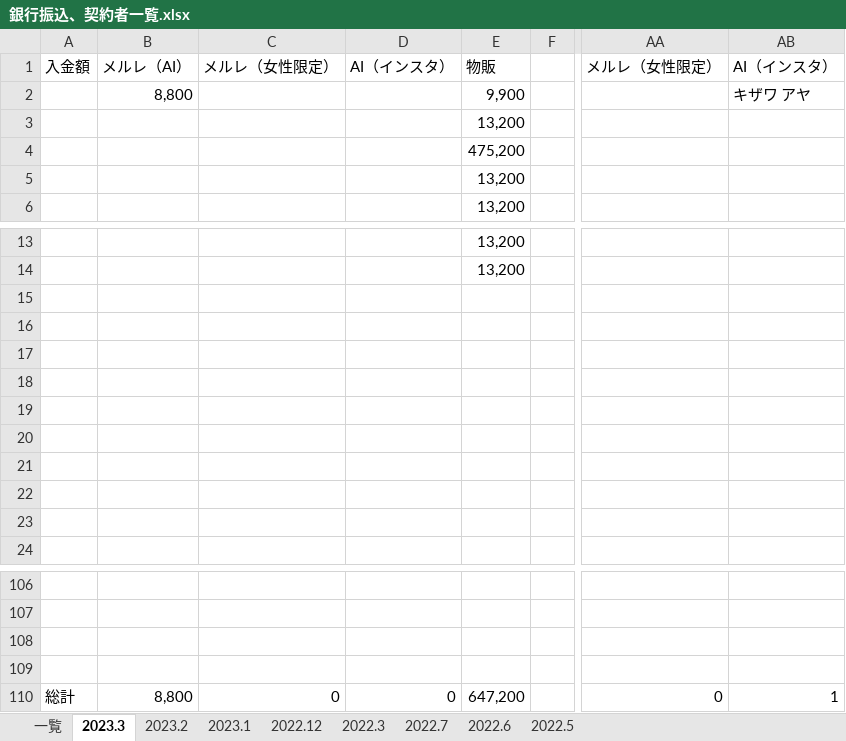
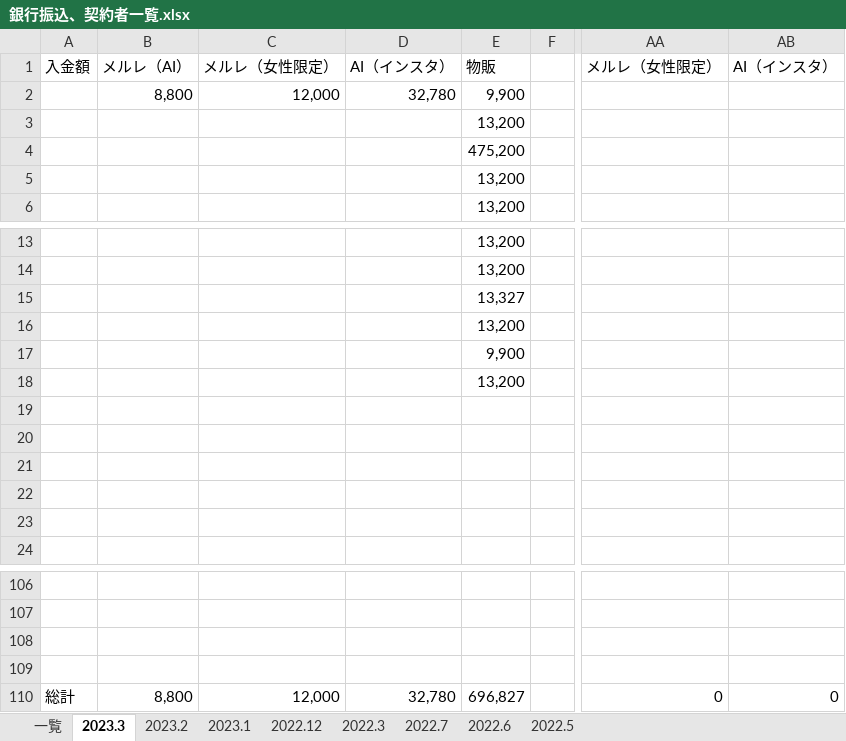
Before and after one commit to atsu0124shi/WorkFolder, an Excel workbook: 作業フォルダー/銀行振込、契約者一覧.xlsx, sheet 2023.3, drawn as a sheet; only a part is shown, gaps mark what is left out; values as stored, in another font and other column widths than the file's, no borders; the diff names each change by its address in the sheet, - before the commit and + after, or states it on an @@ line.

```diff
--- a/作業フォルダー/銀行振込、契約者一覧.xlsx (sheet 2023.3)
+++ b/作業フォルダー/銀行振込、契約者一覧.xlsx (sheet 2023.3)
-C2: (empty)
+C2: 12,000
-D2: (empty)
+D2: 32,780
-AB2: キザワ アヤ
+AB2: (empty)
-E15: (empty)
+E15: 13,327
-E16: (empty)
+E16: 13,200
-E17: (empty)
+E17: 9,900
-E18: (empty)
+E18: 13,200
-C110: 0
+C110: 12,000
-D110: 0
+D110: 32,780
-E110: 647,200
+E110: 696,827
-AB110: 1
+AB110: 0
```
Also changed, not shown: sheet 一覧, AI ツール/AIツール管理簿.xlsx, ひょうたさん_資料/物販管理簿.xlsx, 20 other files.
